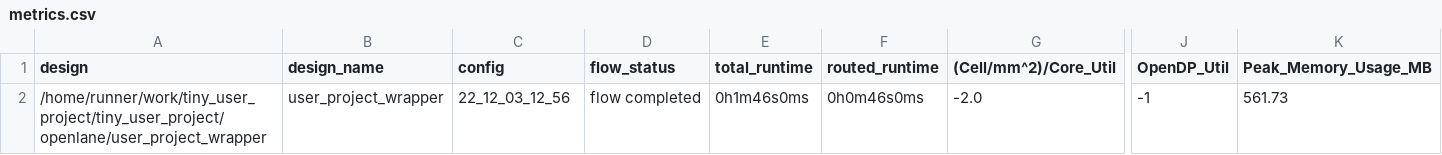
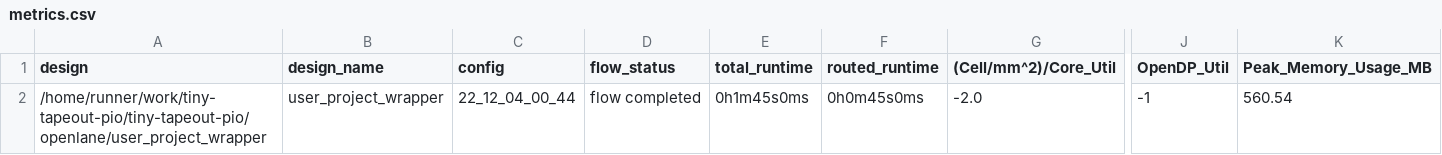
Before and after one commit to xobs/tiny-tapeout-pio, a CSV file: signoff/user_project_wrapper/metrics.csv, drawn as a sheet; only a part is shown, gaps mark what is left out; the diff names each change by its address in the sheet, - before the commit and + after, or states it on an @@ line.

```diff
--- a/signoff/user_project_wrapper/metrics.csv
+++ b/signoff/user_project_wrapper/metrics.csv
-A2 (design): /home/runner/work/tiny_user_project/tiny_user_project/openlane/user_project_wrapper
+A2 (design): /home/runner/work/tiny-tapeout-pio/tiny-tapeout-pio/openlane/user_project_wrapper
-C2 (config): 22_12_03_12_56
+C2 (config): 22_12_04_00_44
-E2 (total_runtime): 0h1m46s0ms
+E2 (total_runtime): 0h1m45s0ms
-F2 (routed_runtime): 0h0m46s0ms
+F2 (routed_runtime): 0h0m45s0ms
-K2 (Peak_Memory_Usage_MB): 561.73
+K2 (Peak_Memory_Usage_MB): 560.54
```
Also changed, not shown: signoff/tiny_user_project/metrics.csv, 13 other files.
